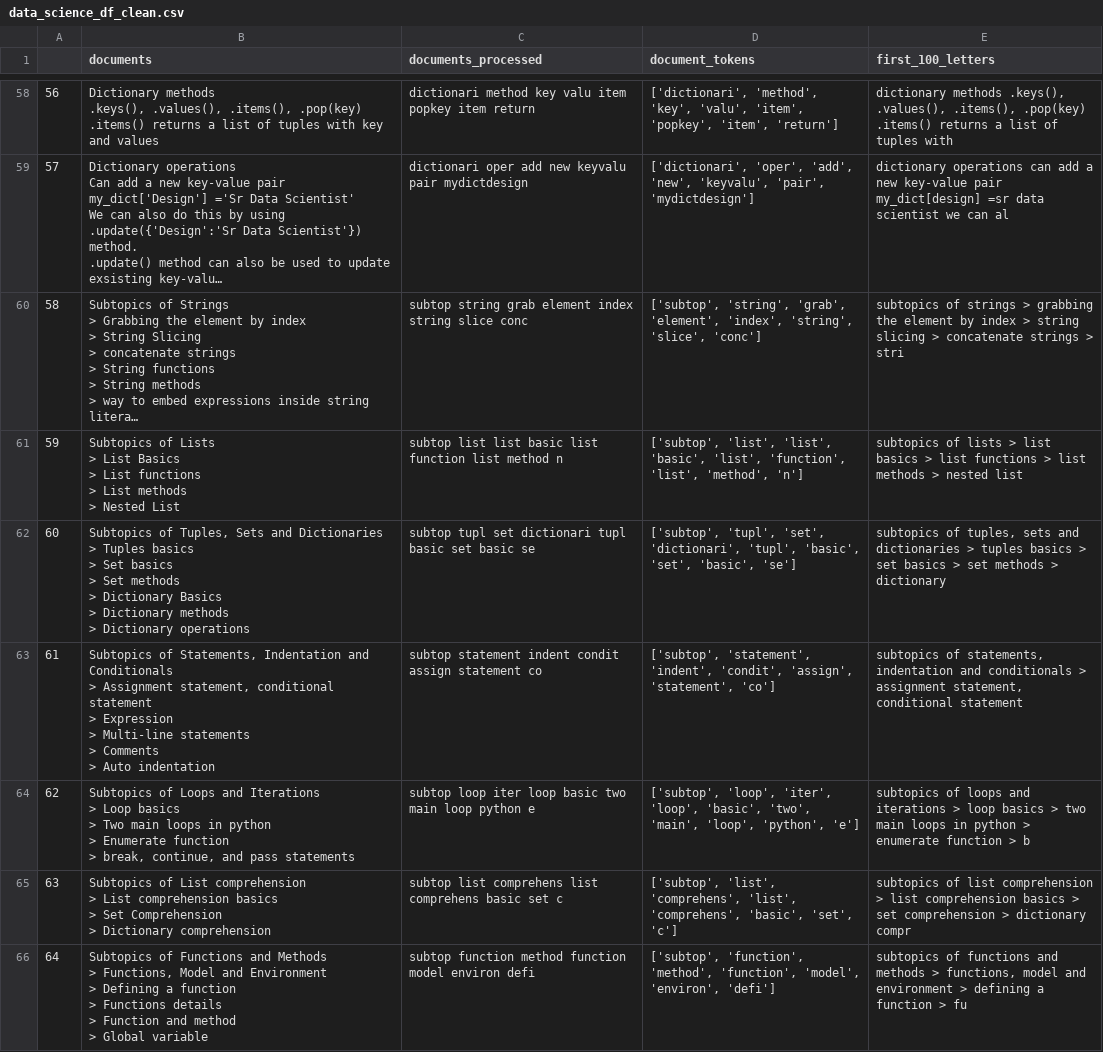
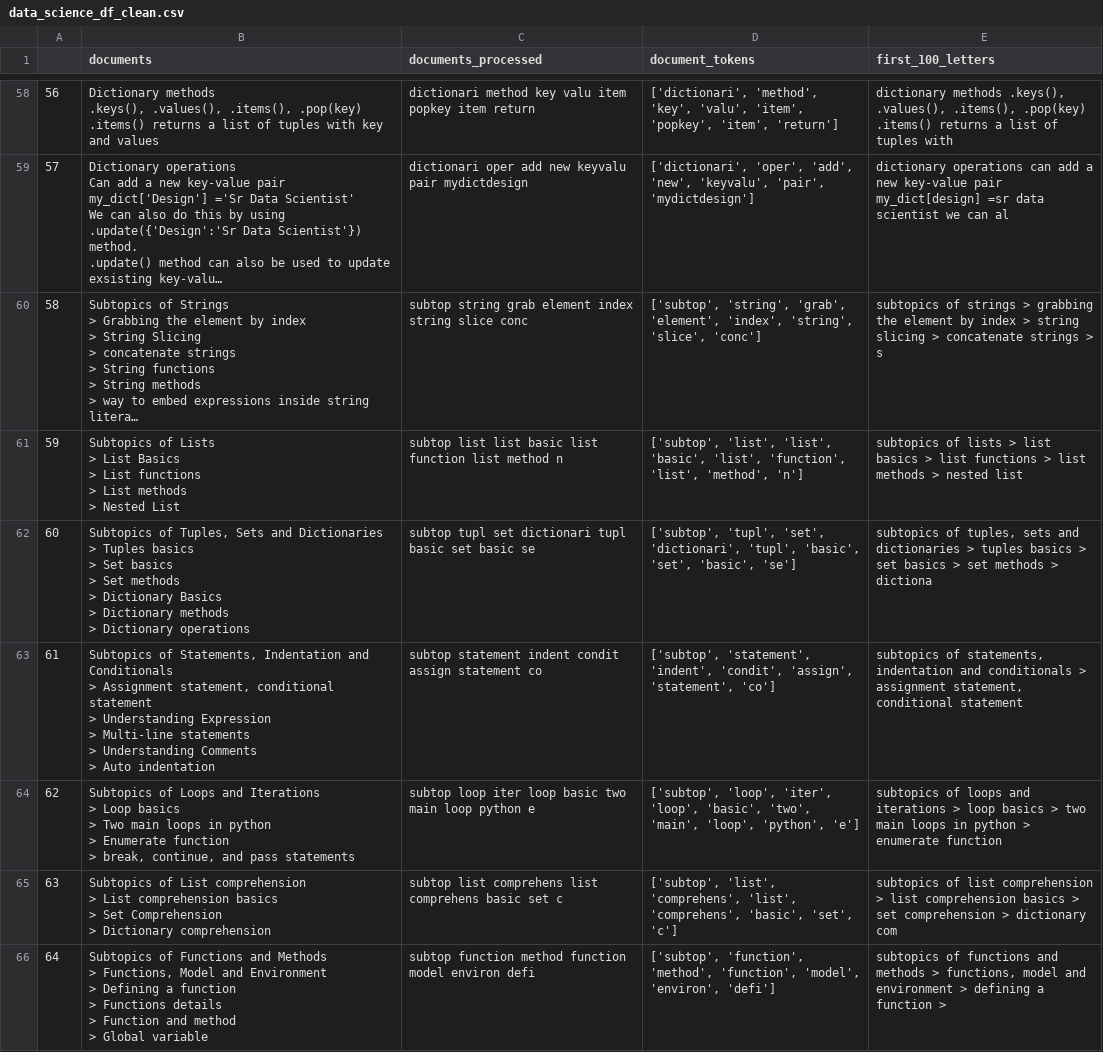
Before and after one commit to prabirdeb/Automated-Question-Answering-System, a CSV file: data_science_df_clean.csv, drawn as a sheet; only a part is shown, gaps mark what is left out; long unchanged cells end in …; ↵ is a line break in a cell; the diff covers the shown part only; the diff names each change by its address in the sheet, - before the commit and + after, or states it on an @@ line.

Commit message:
6th commit

```diff
--- a/data_science_df_clean.csv
+++ b/data_science_df_clean.csv
-E60 (first_100_letters): …strings > stri
+E60 (first_100_letters): …strings > s
-E62 (first_100_letters): …methods > dictionary
+E62 (first_100_letters): …methods > dictiona
-B63 (documents): …statement ↵ > Expression ↵ > Multi-line statements ↵ > Comments ↵ >…
+B63 (documents): …statement ↵ > Understanding Expression ↵ > Multi-line statements ↵ > Understanding Comments ↵ >…
-E64 (first_100_letters): …enumerate function > b
+E64 (first_100_letters): …enumerate function
-E65 (first_100_letters): …> dictionary compr
+E65 (first_100_letters): …> dictionary com
-E66 (first_100_letters): …function > fu
+E66 (first_100_letters): …function >
```
Also changed, not shown: 99 edited cells elsewhere in this file.
